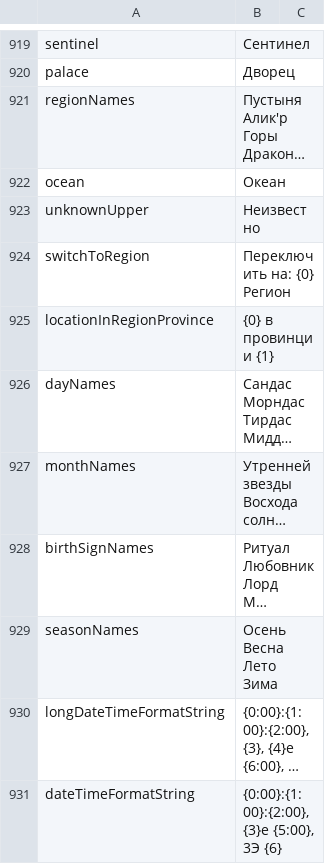
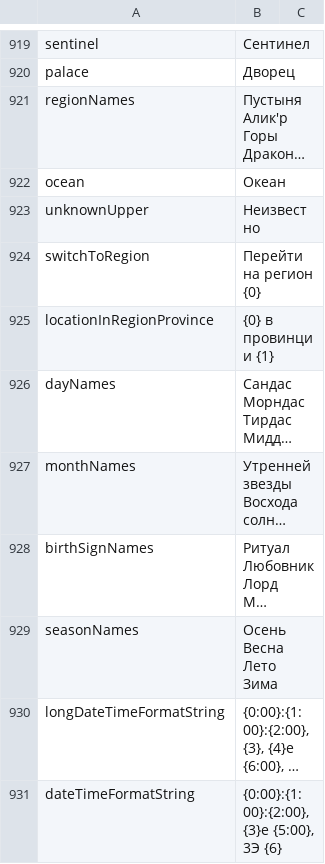
Before and after one commit to Jagget/Daggerfall-Rus, a CSV file: Daggerfall/Text/Internal_Strings.csv, drawn as a sheet; only a part is shown, gaps mark what is left out; long unchanged cells end in ….

```diff
--- a/Daggerfall/Text/Internal_Strings.csv
+++ b/Daggerfall/Text/Internal_Strings.csv
@@ -1339,3 +1339,3 @@ ocean,Океан
 unknownUpper,Неизвестно
-switchToRegion,Переключить на: {0} Регион
+switchToRegion,Перейти на регион {0}
 locationInRegionProvince,{0} в провинции {1}
```
Also changed, not shown: 4 other files.
